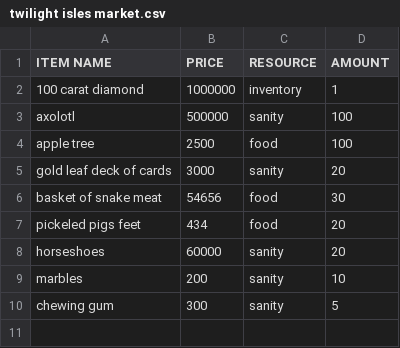
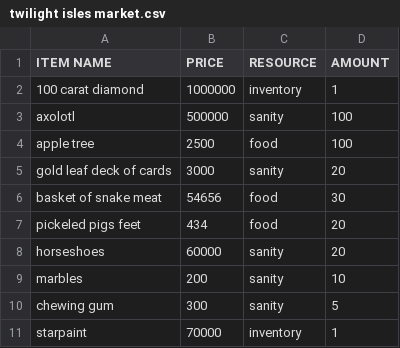
Before and after one commit to Ozurk/StarSailor, a CSV file: src/tables/twilight isles market.csv, drawn as a sheet.

```diff
--- a/src/tables/twilight isles market.csv
+++ b/src/tables/twilight isles market.csv
@@ -10 +10,2 @@ marbles,200,sanity,10
 chewing gum,300,sanity,5
+starpaint,70000,inventory,1
```
Also changed, not shown: 1 other file.
